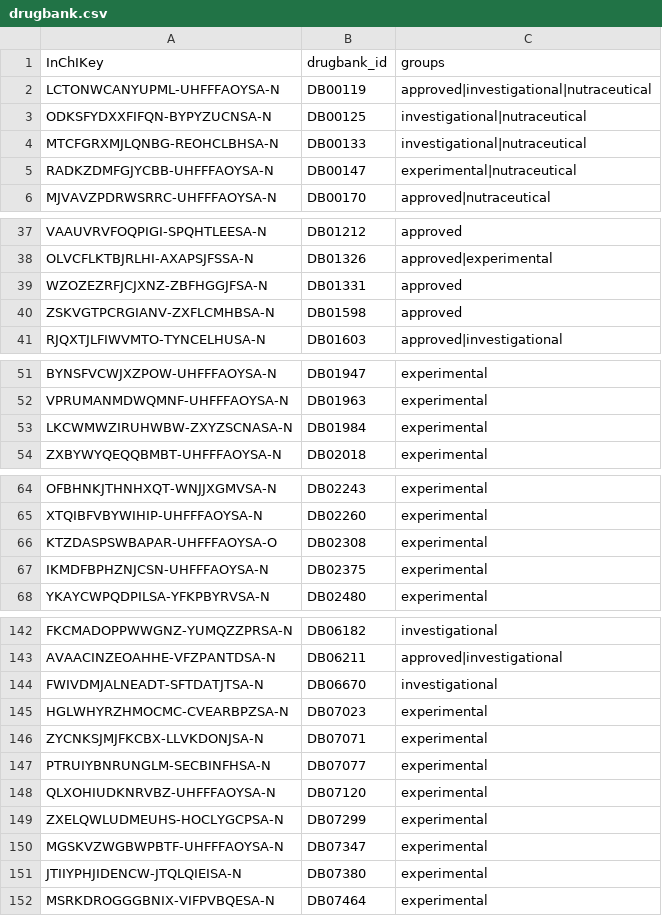
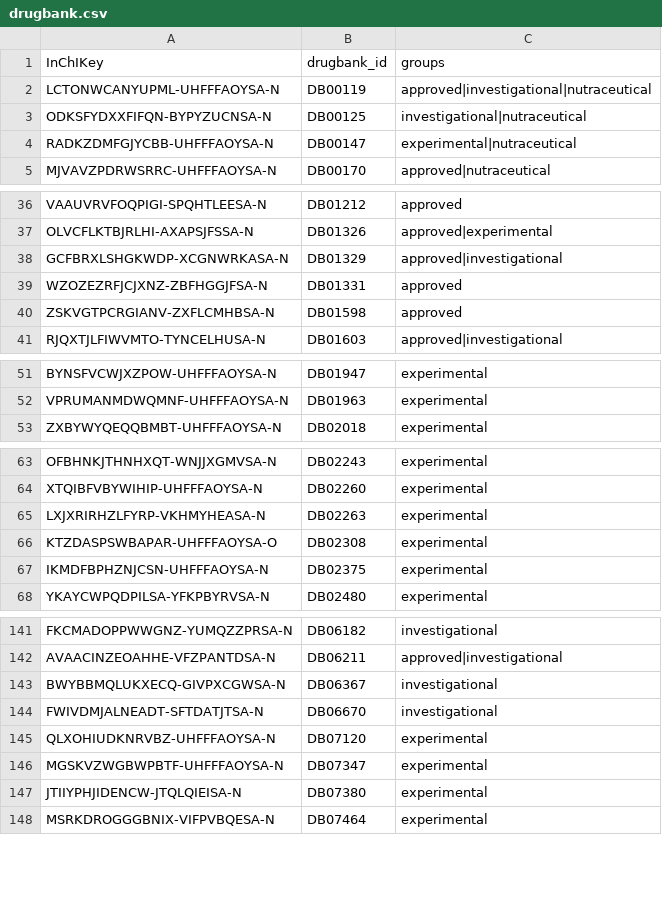
Before and after one commit to xg590/PDBcov_Curation, a CSV file: data/drugbank.csv, drawn as a sheet; only a part is shown, gaps mark what is left out; the diff covers the shown part only.

```diff
--- a/data/drugbank.csv
+++ b/data/drugbank.csv
@@ -3,3 +3,2 @@ LCTONWCANYUPML-UHFFFAOYSA-N,DB00119,approved|investigational|nutraceutical
 ODKSFYDXXFIFQN-BYPYZUCNSA-N,DB00125,investigational|nutraceutical
-MTCFGRXMJLQNBG-REOHCLBHSA-N,DB00133,investigational|nutraceutical
 RADKZDMFGJYCBB-UHFFFAOYSA-N,DB00147,experimental|nutraceutical
@@ -38,2 +37,3 @@ VAAUVRVFOQPIGI-SPQHTLEESA-N,DB01212,approved
 OLVCFLKTBJRLHI-AXAPSJFSSA-N,DB01326,approved|experimental
+GCFBRXLSHGKWDP-XCGNWRKASA-N,DB01329,approved|investigational
 WZOZEZRFJCJXNZ-ZBFHGGJFSA-N,DB01331,approved
@@ -52,3 +52,2 @@ BYNSFVCWJXZPOW-UHFFFAOYSA-N,DB01947,experimental
 VPRUMANMDWQMNF-UHFFFAOYSA-N,DB01963,experimental
-LKCWMWZIRUHWBW-ZXYZSCNASA-N,DB01984,experimental
 ZXBYWYQEQQBMBT-UHFFFAOYSA-N,DB02018,experimental
@@ -65,2 +64,3 @@ OFBHNKJTHNHXQT-WNJJXGMVSA-N,DB02243,experimental
 XTQIBFVBYWIHIP-UHFFFAOYSA-N,DB02260,experimental
+LXJXRIRHZLFYRP-VKHMYHEASA-N,DB02263,experimental
 KTZDASPSWBAPAR-UHFFFAOYSA-O,DB02308,experimental
@@ -143,8 +142,5 @@ FKCMADOPPWWGNZ-YUMQZZPRSA-N,DB06182,investigational
 AVAACINZEOAHHE-VFZPANTDSA-N,DB06211,approved|investigational
+BWYBBMQLUKXECQ-GIVPXCGWSA-N,DB06367,investigational
 FWIVDMJALNEADT-SFTDATJTSA-N,DB06670,investigational
-HGLWHYRZHMOCMC-CVEARBPZSA-N,DB07023,experimental
-ZYCNKSJMJFKCBX-LLVKDONJSA-N,DB07071,experimental
-PTRUIYBNRUNGLM-SECBINFHSA-N,DB07077,experimental
 QLXOHIUDKNRVBZ-UHFFFAOYSA-N,DB07120,experimental
-ZXELQWLUDMEUHS-HOCLYGCPSA-N,DB07299,experimental
 MGSKVZWGBWPBTF-UHFFFAOYSA-N,DB07347,experimental
```
Also changed, not shown: 2 added rows and 2 removed rows elsewhere in this file, 19 other files.
